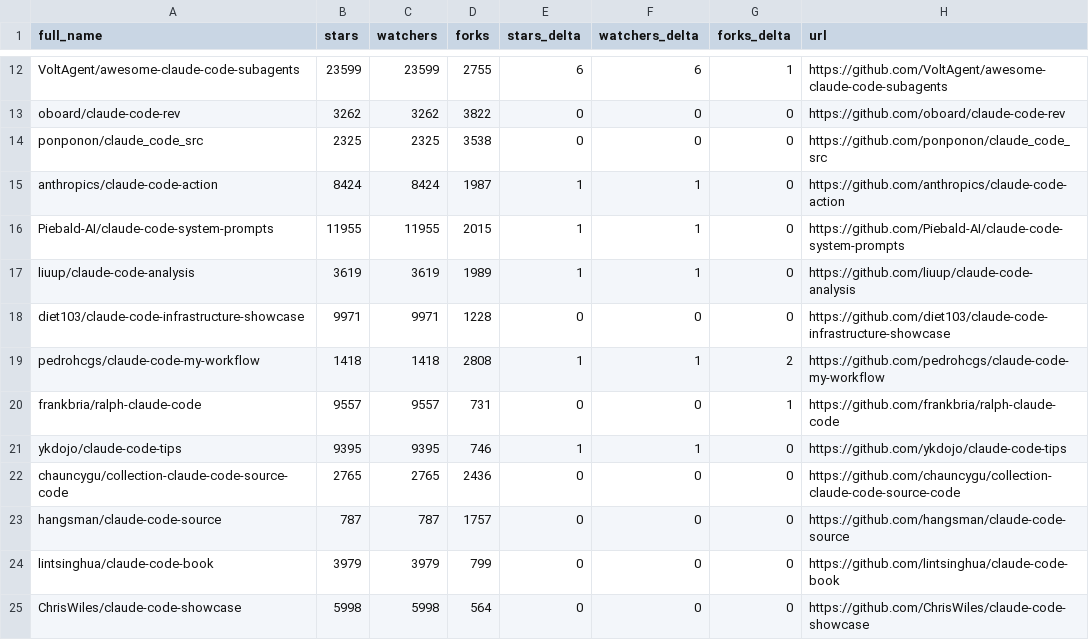
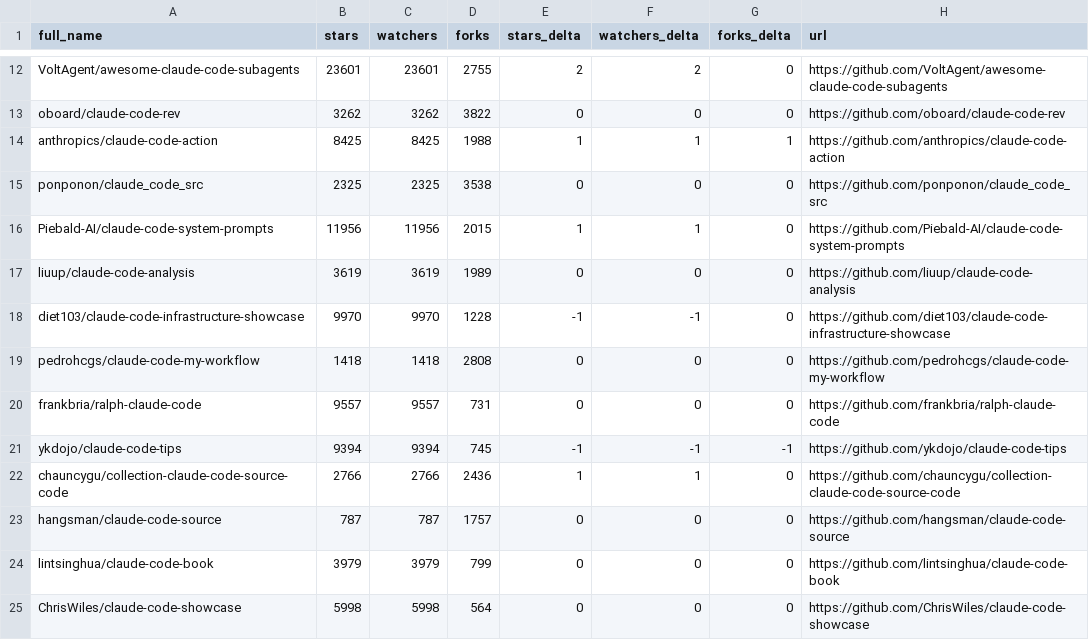
Before and after one commit to GladLuter/awesome-claude-code, a CSV file: data/repo-ticker.csv, drawn as a sheet; only a part is shown, gaps mark what is left out; removed rows and columns are numbered as before the commit, all else as after; the diff covers the shown part only; the diff names each change by its address in the sheet, - before the commit and + after, or states it on an @@ line.

```diff
--- a/data/repo-ticker.csv
+++ b/data/repo-ticker.csv
-B12 (stars): 23599
+B12 (stars): 23601
-C12 (watchers): 23599
+C12 (watchers): 23601
-E12 (stars_delta): 6
+E12 (stars_delta): 2
-F12 (watchers_delta): 6
+F12 (watchers_delta): 2
-G12 (forks_delta): 1
+G12 (forks_delta): 0
+row 14: anthropics/claude-code-action | 8425 | 8425 | 1988 | 1 | 1 | 1 | https://github.com/anthropics/claude-code-action
-row 15: anthropics/claude-code-action | 8424 | 8424 | 1987 | 1 | 1 | 0 | https://github.com/anthropics/claude-code-action
-B16 (stars): 11955
+B16 (stars): 11956
-C16 (watchers): 11955
+C16 (watchers): 11956
-E17 (stars_delta): 1
+E17 (stars_delta): 0
-F17 (watchers_delta): 1
+F17 (watchers_delta): 0
-B18 (stars): 9971
+B18 (stars): 9970
-C18 (watchers): 9971
+C18 (watchers): 9970
-E18 (stars_delta): 0
+E18 (stars_delta): -1
-F18 (watchers_delta): 0
+F18 (watchers_delta): -1
-E19 (stars_delta): 1
+E19 (stars_delta): 0
-F19 (watchers_delta): 1
+F19 (watchers_delta): 0
-G19 (forks_delta): 2
+G19 (forks_delta): 0
-G20 (forks_delta): 1
+G20 (forks_delta): 0
-B21 (stars): 9395
+B21 (stars): 9394
-C21 (watchers): 9395
+C21 (watchers): 9394
-D21 (forks): 746
+D21 (forks): 745
-E21 (stars_delta): 1
+E21 (stars_delta): -1
-F21 (watchers_delta): 1
+F21 (watchers_delta): -1
-G21 (forks_delta): 0
+G21 (forks_delta): -1
-B22 (stars): 2765
+B22 (stars): 2766
-C22 (watchers): 2765
+C22 (watchers): 2766
-E22 (stars_delta): 0
+E22 (stars_delta): 1
-F22 (watchers_delta): 0
+F22 (watchers_delta): 1
```
Also changed, not shown: 3 added rows, 3 removed rows and 103 edited cells elsewhere in this file, 2 other files.
